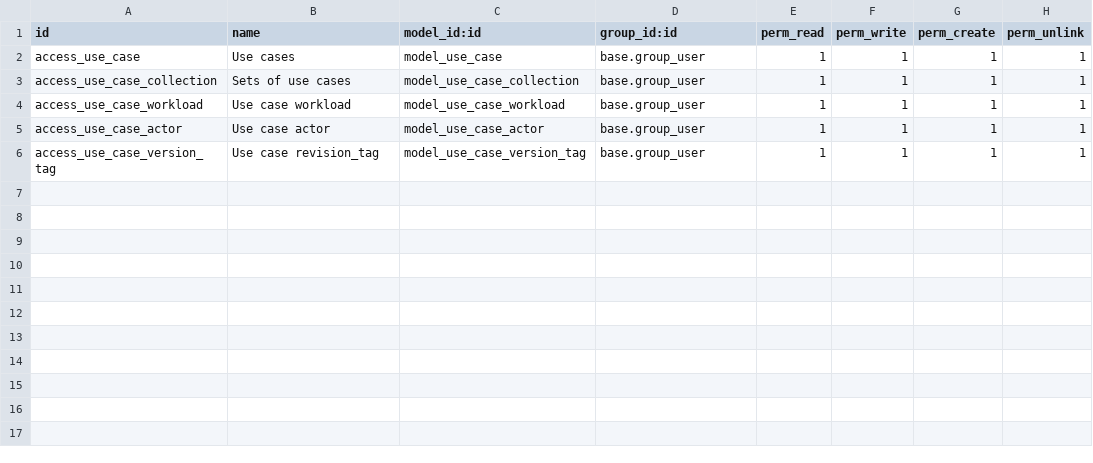
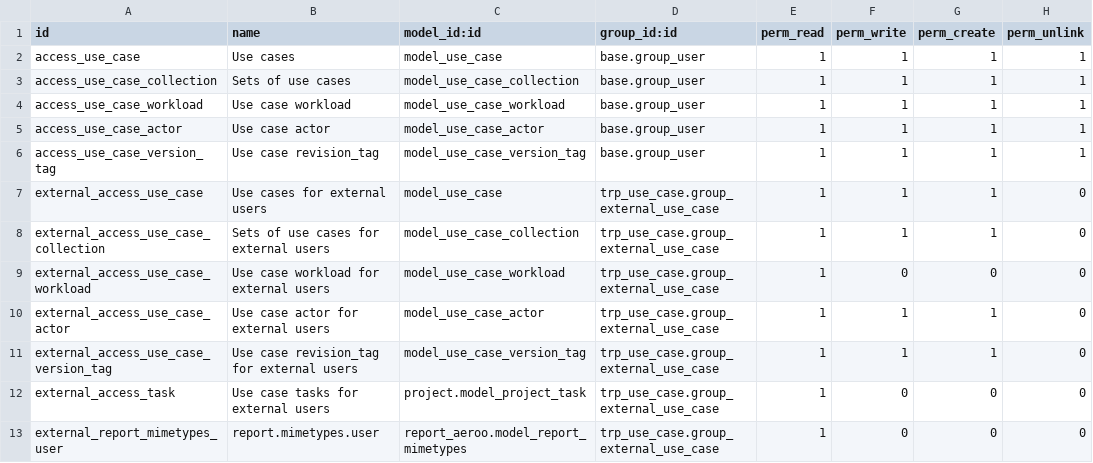
Before and after one commit to Therp/Therp-Addons, a CSV file: trp_use_case/security/ir.model.access.csv, drawn as a sheet.

Commit message:
[IMP] use share's functionality
[FIX] have trp_use_case depend on trp_external_user again

```diff
--- a/trp_use_case/security/ir.model.access.csv
+++ b/trp_use_case/security/ir.model.access.csv
@@ -6 +6,8 @@
 "access_use_case_version_tag","Use case revision_tag","model_use_case_version_tag","base.group_user",1,1,1,1
+"external_access_use_case","Use cases for external users","model_use_case","trp_use_case.group_external_use_case",1,1,1,0
+"external_access_use_case_collection","Sets of use cases for external users","model_use_case_collection","trp_use_case.group_external_use_case",1,1,1,0
+"external_access_use_case_workload","Use case workload for external users","model_use_case_workload","trp_use_case.group_external_use_case",1,0,0,0
+"external_access_use_case_actor","Use case actor for external users","model_use_case_actor","trp_use_case.group_external_use_case",1,1,1,0
+"external_access_use_case_version_tag","Use case revision_tag for external users","model_use_case_version_tag","trp_use_case.group_external_use_case",1,1,1,0
+"external_access_task","Use case tasks for external users","project.model_project_task","trp_use_case.group_external_use_case",1,0,0,0
+"external_report_mimetypes_user","report.mimetypes.user","report_aeroo.model_report_mimetypes","trp_use_case.group_external_use_case",1,0,0,0
```
Also changed, not shown: trp_external_user/security/ir.model.access.csv, 6 other files.
